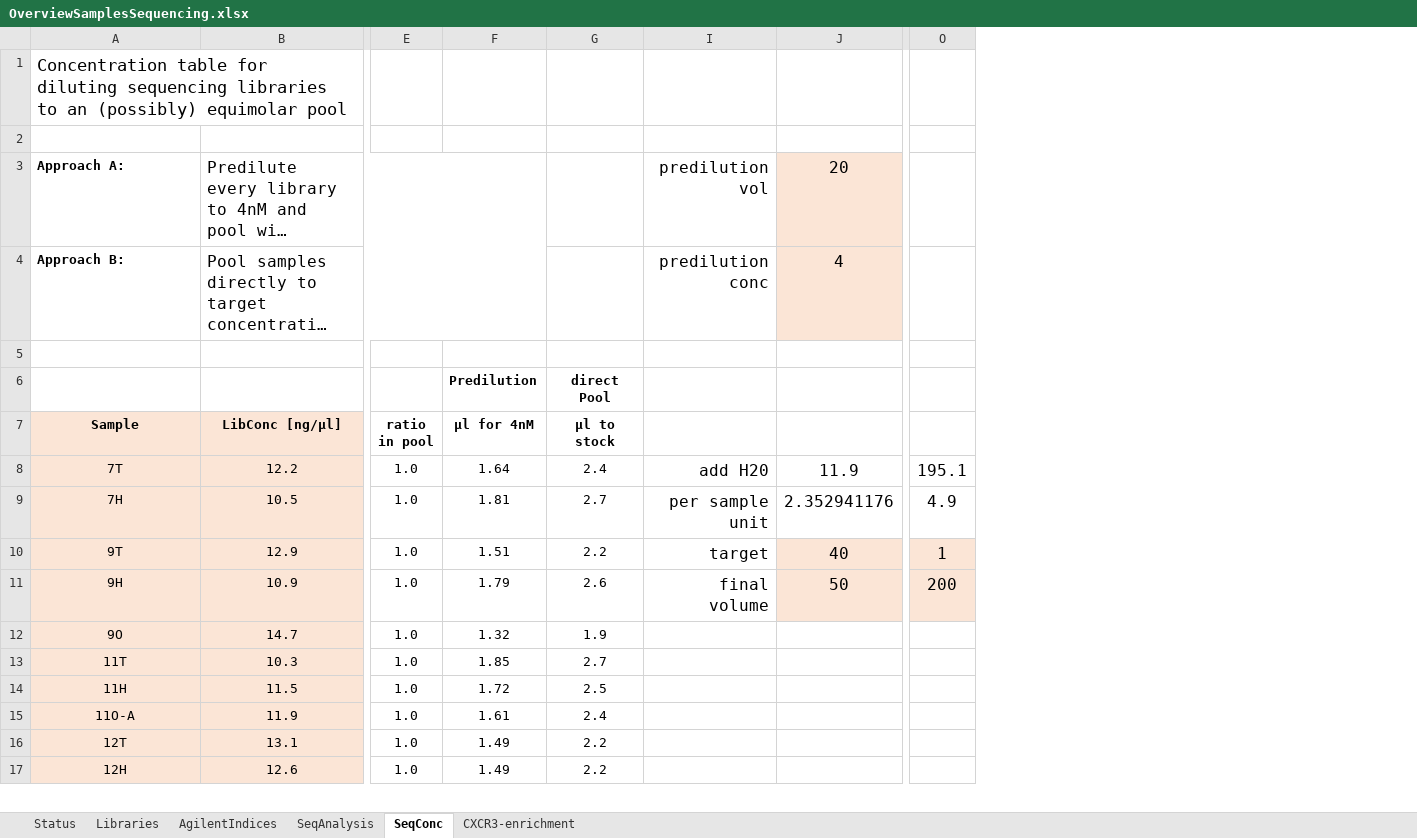
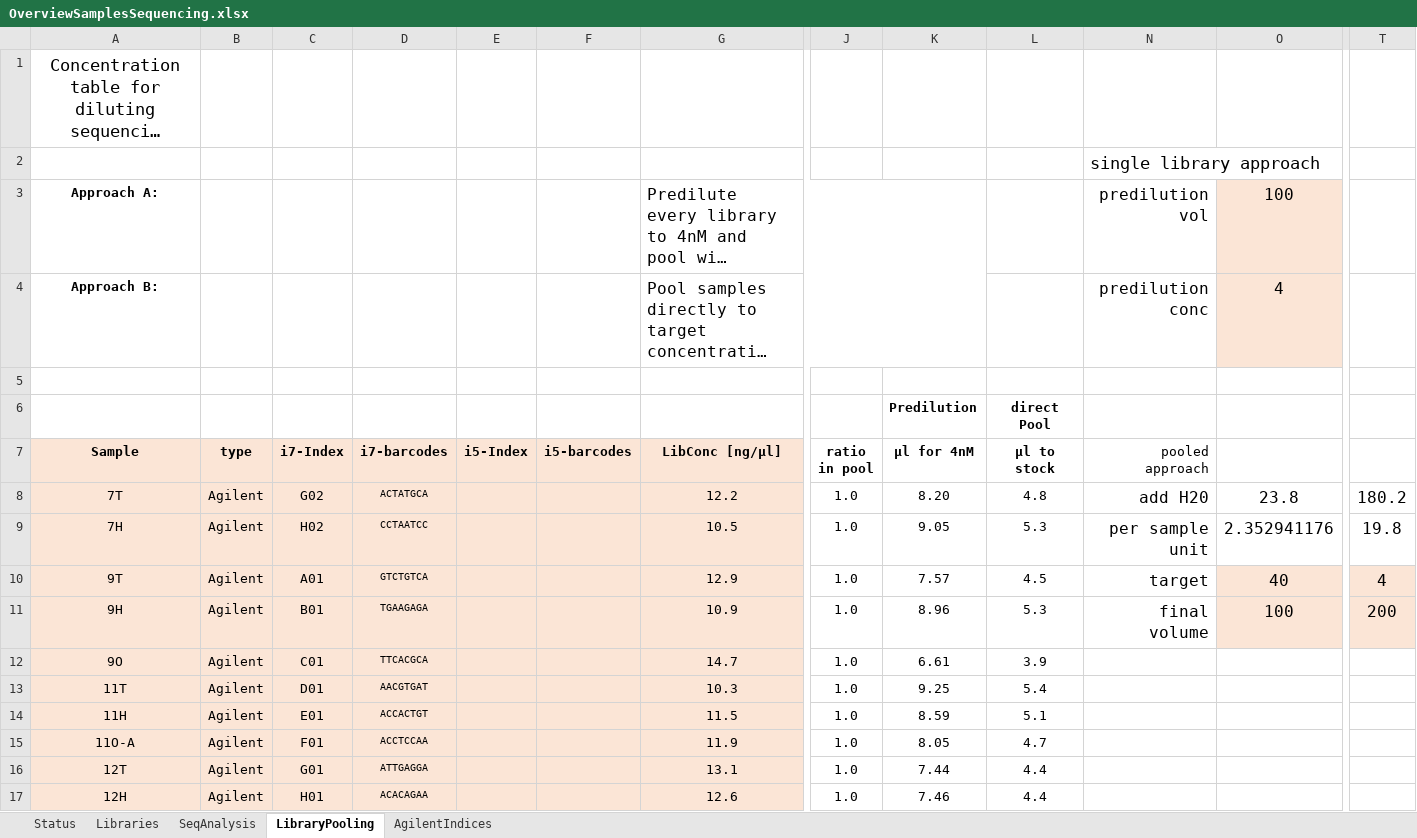
Before and after one commit to Mar111tiN/cellrangersnake, an Excel workbook: info/OverviewSamplesSequencing.xlsx, sheet LibraryPooling, drawn as a sheet; only a part is shown, gaps mark what is left out; long unchanged cells end in …; values as stored, in another font and other column widths than the file's, no borders; removed rows and columns are numbered as before the commit, all else as after; the diff covers the shown part only; the diff names each change by its address in the sheet, - before the commit and + after, or states it on an @@ line.

Commit message:
adding sample_sheet_option

```diff
--- a/info/OverviewSamplesSequencing.xlsx (sheet LibraryPooling)
+++ b/info/OverviewSamplesSequencing.xlsx (sheet LibraryPooling)
-sheet tab: SeqConc
+sheet tab: LibraryPooling
-sheet tab: CXCR3-enrichment
@@ sheet tab order changed: Status | Libraries | SeqAnalysis | LibraryPooling | AgilentIndices @@
+column B (type), rows 8-17: all Agilent
+column C (i7-Index), rows 8-17: G02 | H02 | A01 | B01 | C01 | D01 | E01 | F01 | G01 | H01
+column D (i7-barcodes), rows 8-17: ACTATGCA | CCTAATCC | GTCTGTCA | TGAAGAGA | TTCACGCA | AACGTGAT | ACCACTGT | ACCTCCAA | ATTGAGGA | ACACAGAA
+column E (i5-Index), empty
+column F (i5-barcodes), empty
-column O, rows 8-11: 195.1 | 4.9 | 1 | 200
+column T, rows 8-11: 180.2 | 19.8 | 4 | 200
-A1 alignment: left
+A1 alignment: center
-N2 (pooled approach): (empty)
+N2 (pooled approach): single library approach
-A3:A4 alignment: left
+A3:A4 alignment: center
-O3: 20
+O3: 100
-N7: (empty)
+N7: pooled approach
-K8 (µl for 4nM): 1.64
+K8 (µl for 4nM): 8.20
-L8 (µl to stock): 2.4
+L8 (µl to stock): 4.8
-O8: 11.9
+O8: 23.8
-K9 (µl for 4nM): 1.81
+K9 (µl for 4nM): 9.05
-L9 (µl to stock): 2.7
+L9 (µl to stock): 5.3
-K10 (µl for 4nM): 1.51
+K10 (µl for 4nM): 7.57
-L10 (µl to stock): 2.2
+L10 (µl to stock): 4.5
-K11 (µl for 4nM): 1.79
+K11 (µl for 4nM): 8.96
-L11 (µl to stock): 2.6
+L11 (µl to stock): 5.3
-O11: 50
+O11: 100
-K12 (µl for 4nM): 1.32
+K12 (µl for 4nM): 6.61
-L12 (µl to stock): 1.9
+L12 (µl to stock): 3.9
-K13 (µl for 4nM): 1.85
+K13 (µl for 4nM): 9.25
-L13 (µl to stock): 2.7
+L13 (µl to stock): 5.4
-K14 (µl for 4nM): 1.72
+K14 (µl for 4nM): 8.59
-L14 (µl to stock): 2.5
+L14 (µl to stock): 5.1
-K15 (µl for 4nM): 1.61
+K15 (µl for 4nM): 8.05
-L15 (µl to stock): 2.4
+L15 (µl to stock): 4.7
-K16 (µl for 4nM): 1.49
+K16 (µl for 4nM): 7.44
-L16:L17 (µl to stock): 2.2
+L16:L17 (µl to stock): 4.4
-K17 (µl for 4nM): 1.49
+K17 (µl for 4nM): 7.46
```
Also changed, not shown: 7 added rows, 7 removed rows and 13 edited cells elsewhere in this sheet, sheet SeqAnalysis, sheet Libraries, sheet Status, formulas that keep their value, info/ADT.xlsx, 11 other files.
